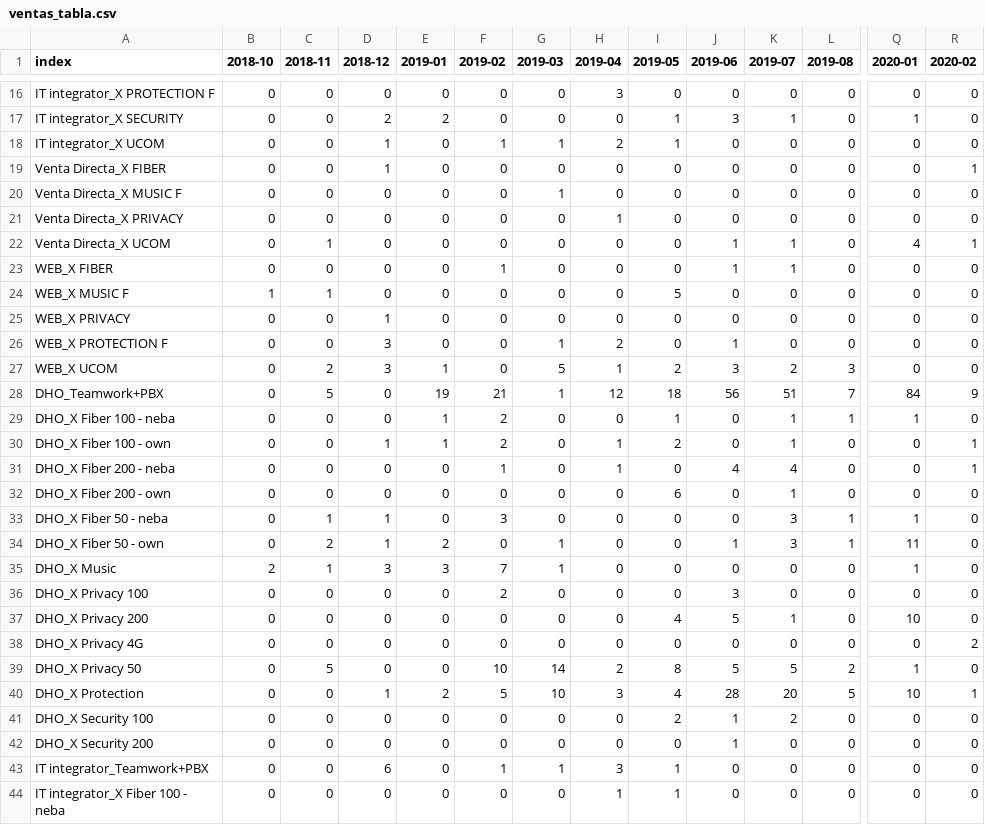
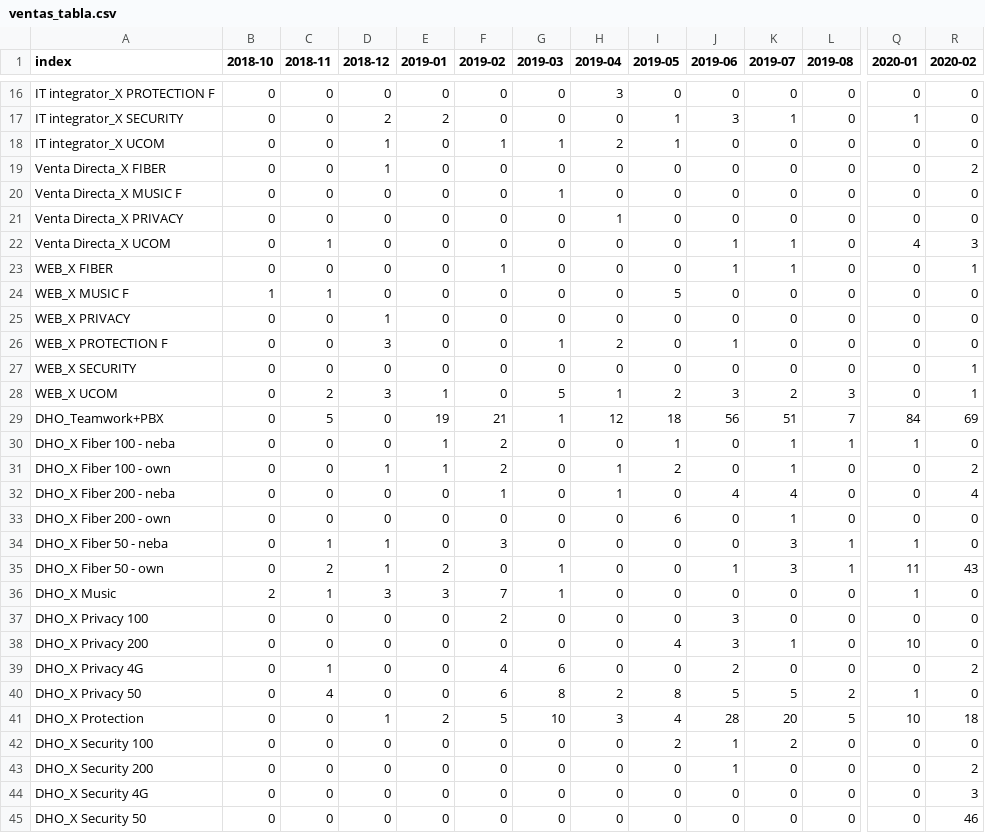
Before and after one commit to mariaadradosr/PyCartera, a CSV file: output/ventas_tabla.csv, drawn as a sheet; only a part is shown, gaps mark what is left out; the shorter side is filled out with more unchanged rows; addresses are those after the commit; rows hold the shown columns only; the diff covers the shown part only; the diff names each change by its address in the sheet, - before the commit and + after, or states it on an @@ line.

```diff
--- a/output/ventas_tabla.csv
+++ b/output/ventas_tabla.csv
-R19 (2020-02): 1
+R19 (2020-02): 2
-R22 (2020-02): 1
+R22 (2020-02): 3
-R23 (2020-02): 0
+R23 (2020-02): 1
+row 27: WEB_X SECURITY | 0 | 0 | 0 | 0 | 0 | 0 | 0 | 0 | 0 | 0 | 0 | 0 | 1
-R28 (2020-02): 0
+R28 (2020-02): 1
-R29 (2020-02): 9
+R29 (2020-02): 69
-R31 (2020-02): 1
+R31 (2020-02): 2
-R32 (2020-02): 1
+R32 (2020-02): 4
-R35 (2020-02): 0
+R35 (2020-02): 43
-J38 (2019-06): 5
+J38 (2019-06): 3
-C39 (2018-11): 0
+C39 (2018-11): 1
-F39 (2019-02): 0
+F39 (2019-02): 4
-G39 (2019-03): 0
+G39 (2019-03): 6
-J39 (2019-06): 0
+J39 (2019-06): 2
-C40 (2018-11): 5
+C40 (2018-11): 4
-F40 (2019-02): 10
+F40 (2019-02): 6
-G40 (2019-03): 14
+G40 (2019-03): 8
-R41 (2020-02): 1
+R41 (2020-02): 18
-R43 (2020-02): 0
+R43 (2020-02): 2
+row 44: DHO_X Security 4G | 0 | 0 | 0 | 0 | 0 | 0 | 0 | 0 | 0 | 0 | 0 | 0 | 3
+row 45: DHO_X Security 50 | 0 | 0 | 0 | 0 | 0 | 0 | 0 | 0 | 0 | 0 | 0 | 0 | 46
```
Also changed, not shown: 5 added rows and 14 edited cells elsewhere in this file, output/altas_tabla.csv, output/bajas_tabla.csv, 11 other files.
